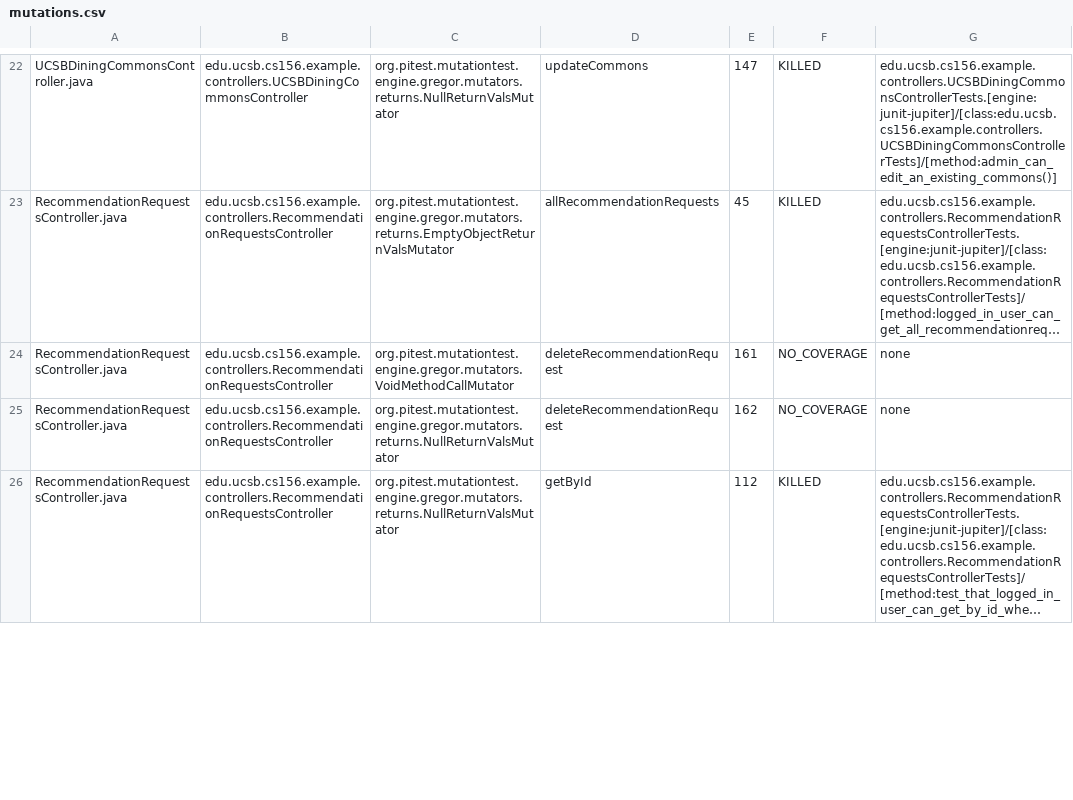
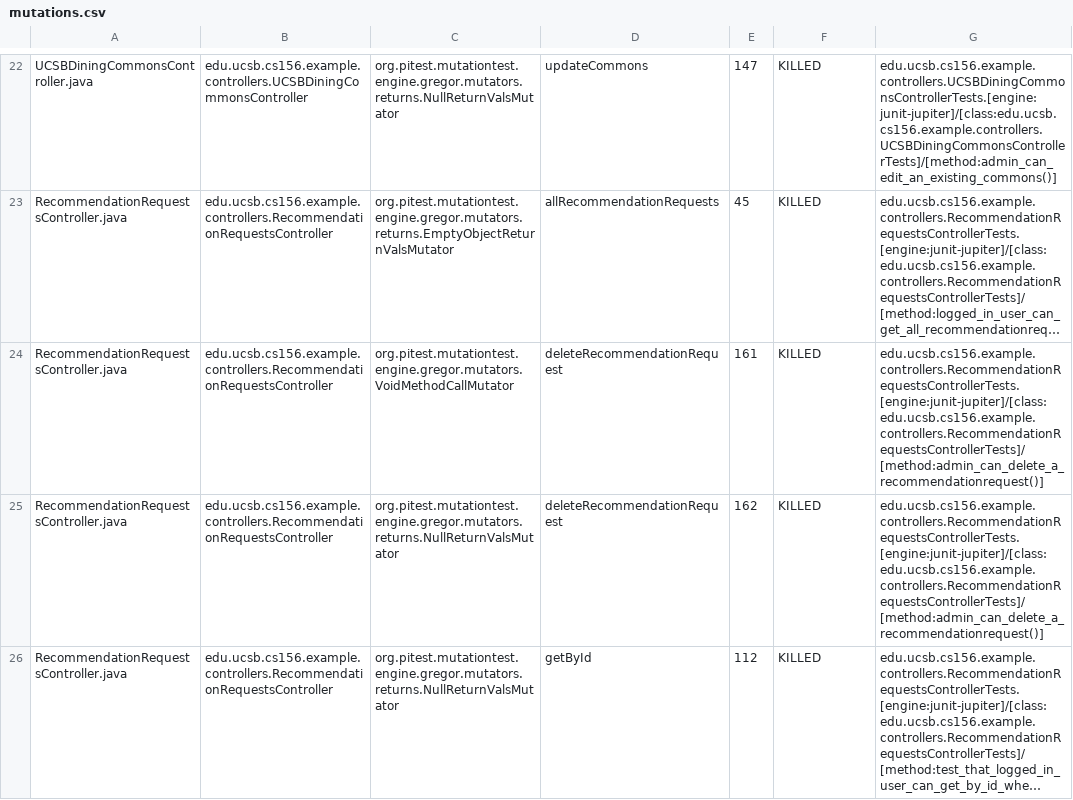
Before and after one commit to ucsb-cs156-f25/team01-f25-01, a CSV file: prs/52/pitest/mutations.csv, drawn as a sheet; only a part is shown, gaps mark what is left out; long unchanged cells end in …; the diff covers the shown part only; the diff names each change by its address in the sheet, - before the commit and + after, or states it on an @@ line.

Commit message:
Deploying to gh-pages from @ ucsb-cs156-f25/team01-f25-01@17d73fc4a47656d8d0788d9195a6a0819d026a9a 🚀

```diff
--- a/prs/52/pitest/mutations.csv
+++ b/prs/52/pitest/mutations.csv
-F24:F25: NO_COVERAGE
+F24:F25: KILLED
-G24:G25: none
+G24:G25: edu.ucsb.cs156.example.controllers.RecommendationRequestsControllerTests.[engine:junit-jupiter]/[class:edu.ucsb.cs156.example.controllers.RecommendationRequestsControllerTests]/[method:admin_can_delete_a_recommendationrequest()]
```
Also changed, not shown: 2 edited cells elsewhere in this file, 19 other files.
